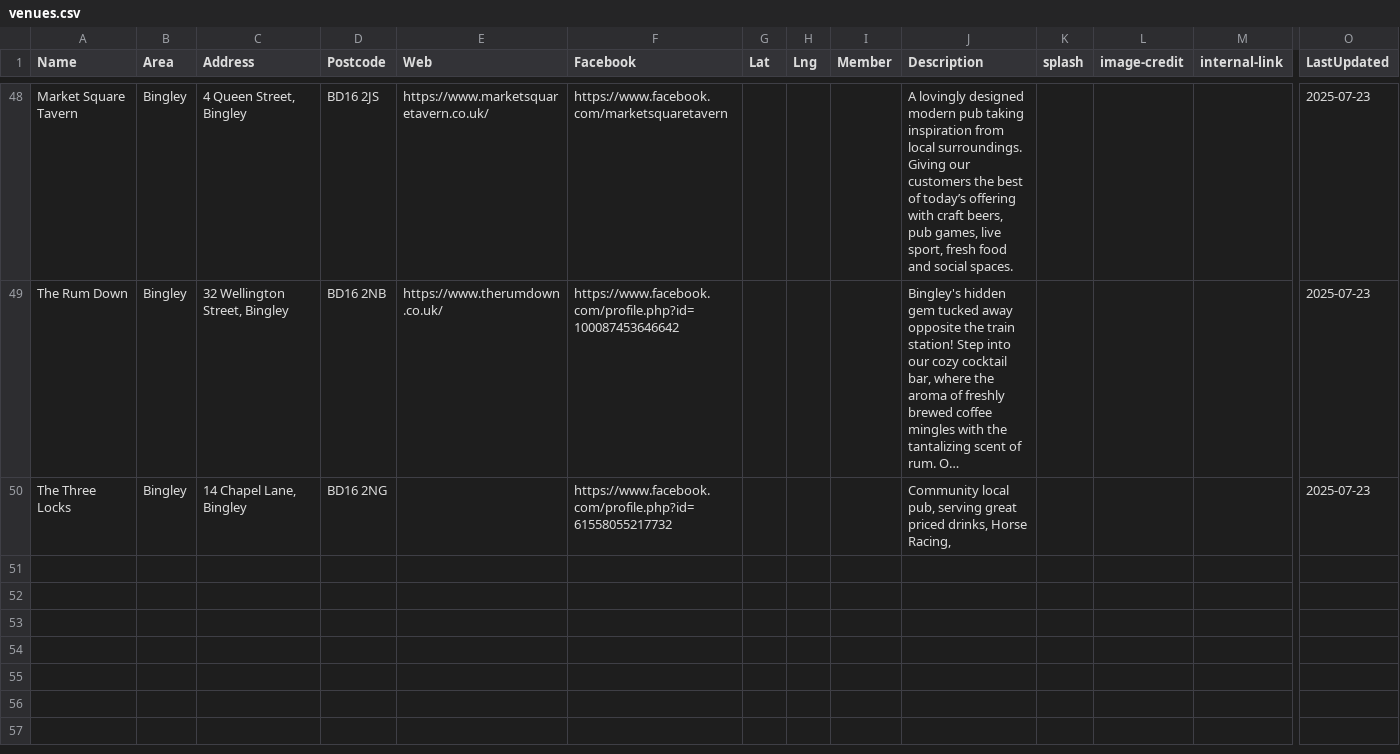
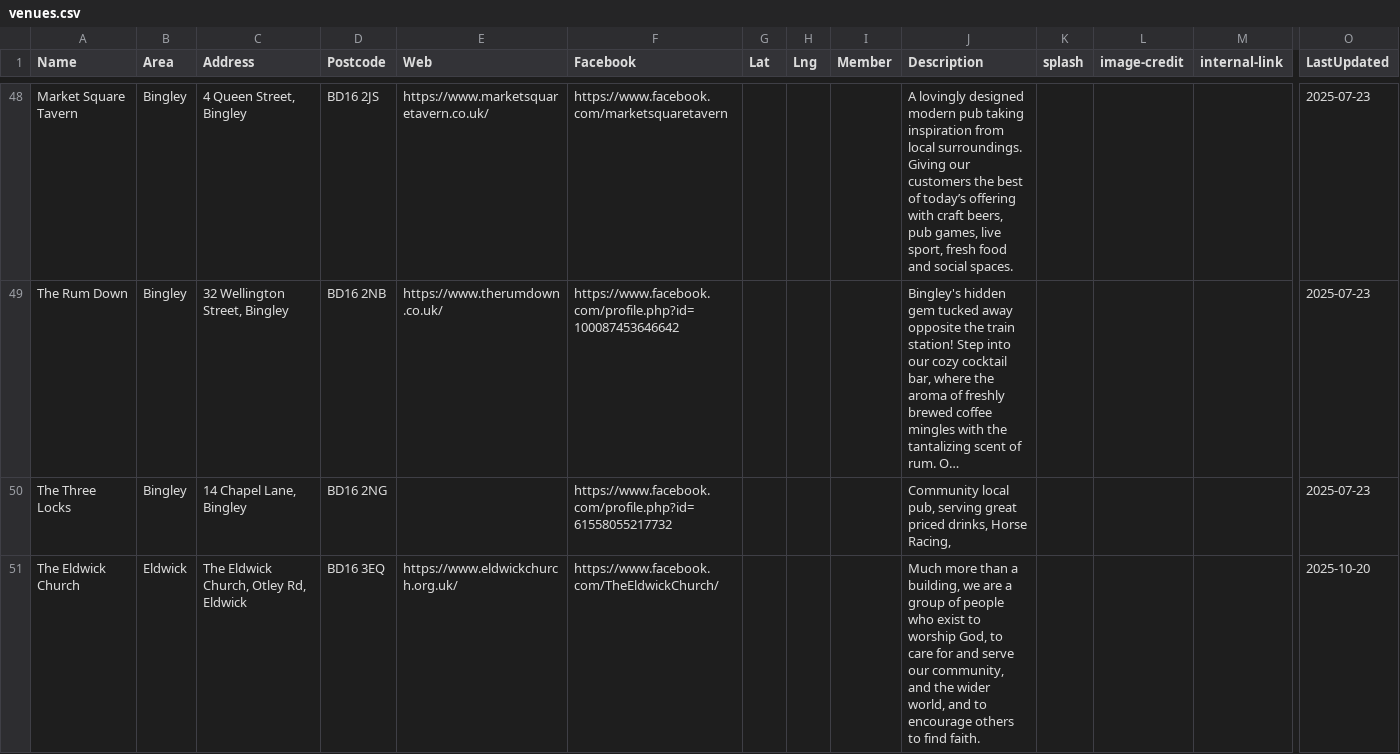
Before and after one commit to caprenter/bingley-music-town, a CSV file: docs/_data/venues.csv, drawn as a sheet; only a part is shown, gaps mark what is left out; long unchanged cells end in …; rows hold the shown columns only; the diff names each change by its address in the sheet, - before the commit and + after, or states it on an @@ line.

```diff
--- a/docs/_data/venues.csv
+++ b/docs/_data/venues.csv
+row 51: The Eldwick Church | Eldwick | The Eldwick Church, Otley Rd, Eldwick | BD16 3EQ | https://www.eldwickchurch.org.uk/ | https://www.facebook.com/TheEldwickChurch/ |  |  |  | Much more than a building, we are a group of people who exist to worship God, to care for and serve our community, and the wider world, and to encourage others to find faith. |  |  |  | 2025-10-20
```
Also changed, not shown: docs/_data/events.csv, 34 other files.
